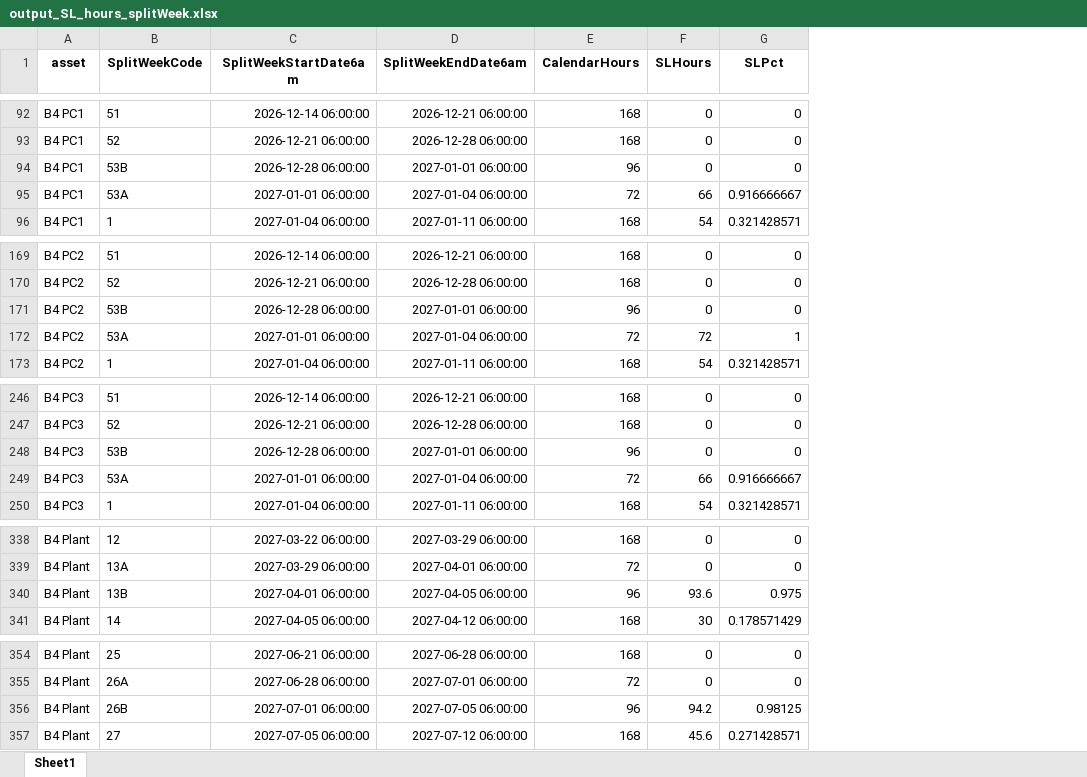
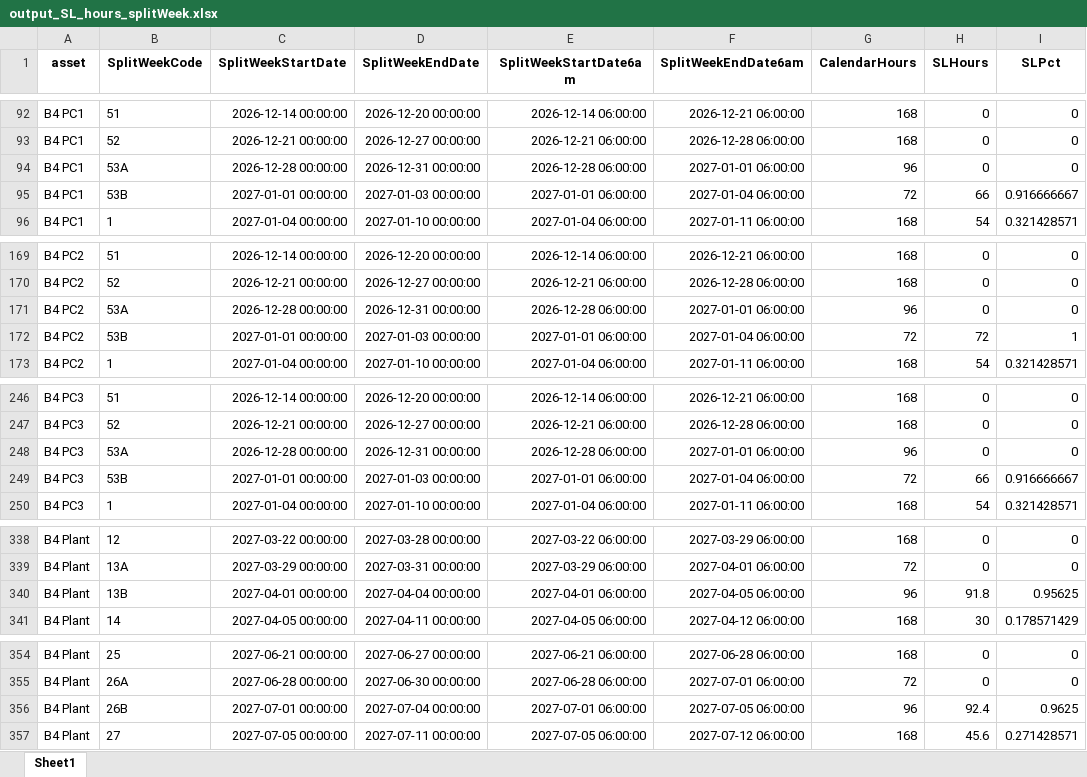
Before and after one commit to oliverlartigue/Tool-for-LP-SL-computation, an Excel workbook: Main Output Files/output_SL_hours_splitWeek.xlsx, sheet Sheet1, drawn as a sheet; only a part is shown, gaps mark what is left out; values as stored, in another font and other column widths than the file's, no borders; addresses are those after the commit; the diff covers the shown part only; the diff names each change by its address in the sheet, - before the commit and + after, or states it on an @@ line.

```diff
--- a/Main Output Files/output_SL_hours_splitWeek.xlsx (sheet Sheet1)
+++ b/Main Output Files/output_SL_hours_splitWeek.xlsx (sheet Sheet1)
+column C (SplitWeekStartDate), rows 92-96: 2026-12-14 00:00:00 | 2026-12-21 00:00:00 | 2026-12-28 00:00:00 | 2027-01-01 00:00:00 | 2027-01-04 00:00:00; rows 169-173: 2026-12-14 00:00:00 | 2026-12-21 00:00:00 | 2026-12-28 00:00:00 | 2027-01-01 00:00:00 | 2027-01-04 00:00:00; rows 246-250: 2026-12-14 00:00:00 | 2026-12-21 00:00:00 | 2026-12-28 00:00:00 | 2027-01-01 00:00:00 | 2027-01-04 00:00:00; rows 338-341: 2027-03-22 00:00:00 | 2027-03-29 00:00:00 | 2027-04-01 00:00:00 | 2027-04-05 00:00:00; rows 354-357: 2027-06-21 00:00:00 | 2027-06-28 00:00:00 | 2027-07-01 00:00:00 | 2027-07-05 00:00:00
+column D (SplitWeekEndDate), rows 92-96: 2026-12-20 00:00:00 | 2026-12-27 00:00:00 | 2026-12-31 00:00:00 | 2027-01-03 00:00:00 | 2027-01-10 00:00:00; rows 169-173: 2026-12-20 00:00:00 | 2026-12-27 00:00:00 | 2026-12-31 00:00:00 | 2027-01-03 00:00:00 | 2027-01-10 00:00:00; rows 246-250: 2026-12-20 00:00:00 | 2026-12-27 00:00:00 | 2026-12-31 00:00:00 | 2027-01-03 00:00:00 | 2027-01-10 00:00:00; rows 338-341: 2027-03-28 00:00:00 | 2027-03-31 00:00:00 | 2027-04-04 00:00:00 | 2027-04-11 00:00:00; rows 354-357: 2027-06-27 00:00:00 | 2027-06-30 00:00:00 | 2027-07-04 00:00:00 | 2027-07-11 00:00:00
-B94 (SplitWeekCode): 53B
+B94 (SplitWeekCode): 53A
-B95 (SplitWeekCode): 53A
+B95 (SplitWeekCode): 53B
-B171 (SplitWeekCode): 53B
+B171 (SplitWeekCode): 53A
-B172 (SplitWeekCode): 53A
+B172 (SplitWeekCode): 53B
-B248 (SplitWeekCode): 53B
+B248 (SplitWeekCode): 53A
-B249 (SplitWeekCode): 53A
+B249 (SplitWeekCode): 53B
-H340 (SLHours): 93.6
+H340 (SLHours): 91.8
-I340 (SLPct): 0.975
+I340 (SLPct): 0.95625
-H356 (SLHours): 94.2
+H356 (SLHours): 92.4
-I356 (SLPct): 0.98125
+I356 (SLPct): 0.9625
```
Also changed, not shown: 102 edited cells elsewhere in this sheet, Testing Input and Output Files/input_for_testing_compare_output_with_LP_outputsl.xlsx, Testing Input and Output Files/output_for_testing_SL_hours_by_asset_splitWeek.xlsx, 24 other files.
